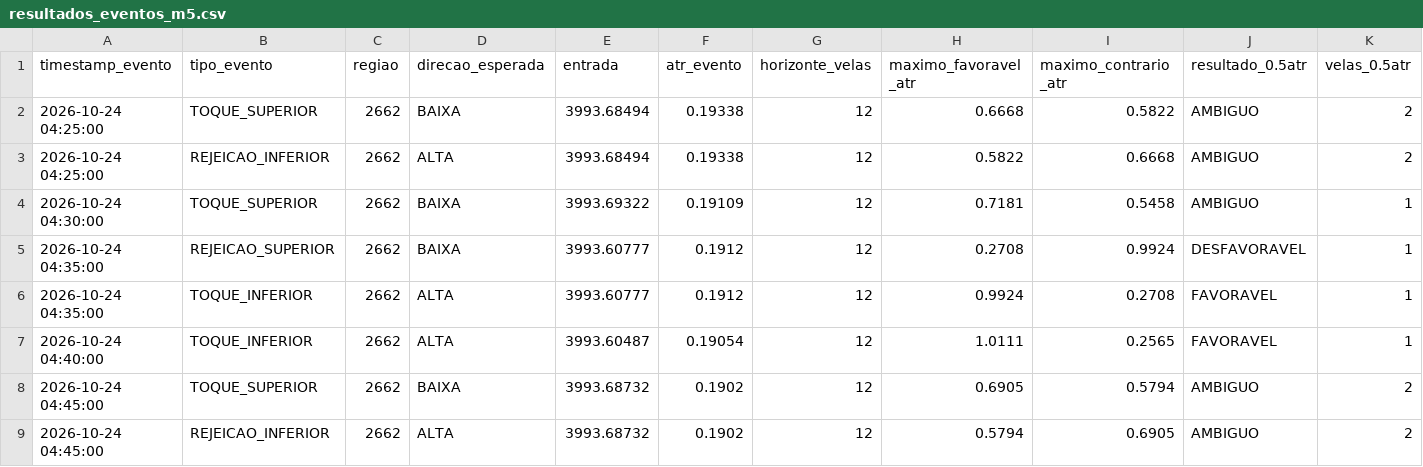
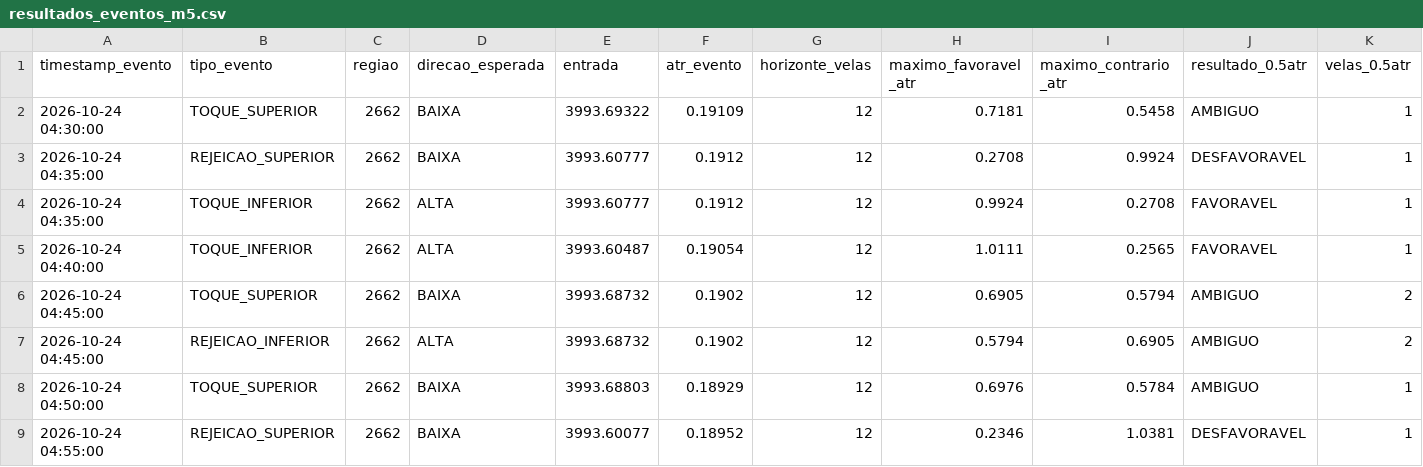
Before and after one commit to loucoparasempre00-ship-it/xauusd-bot-v2-, a CSV file: data/resultados_eventos_m5.csv, drawn as a sheet; only a part is shown; the shorter side is filled out with more unchanged rows; rows hold the shown columns only; the diff names each change by its address in the sheet, - before the commit and + after, or states it on an @@ line.

```diff
--- a/data/resultados_eventos_m5.csv
+++ b/data/resultados_eventos_m5.csv
-row 2: 2026-10-24 04:25:00 | TOQUE_SUPERIOR | 2662 | BAIXA | 3993.68494 | 0.19338 | 12 | 0.6668 | 0.5822 | AMBIGUO | 2
-row 3: 2026-10-24 04:25:00 | REJEICAO_INFERIOR | 2662 | ALTA | 3993.68494 | 0.19338 | 12 | 0.5822 | 0.6668 | AMBIGUO | 2
```
Also changed, not shown: data/eventos_bordas_m5.csv, data/historico_velas_m5.csv, 15 other files.
